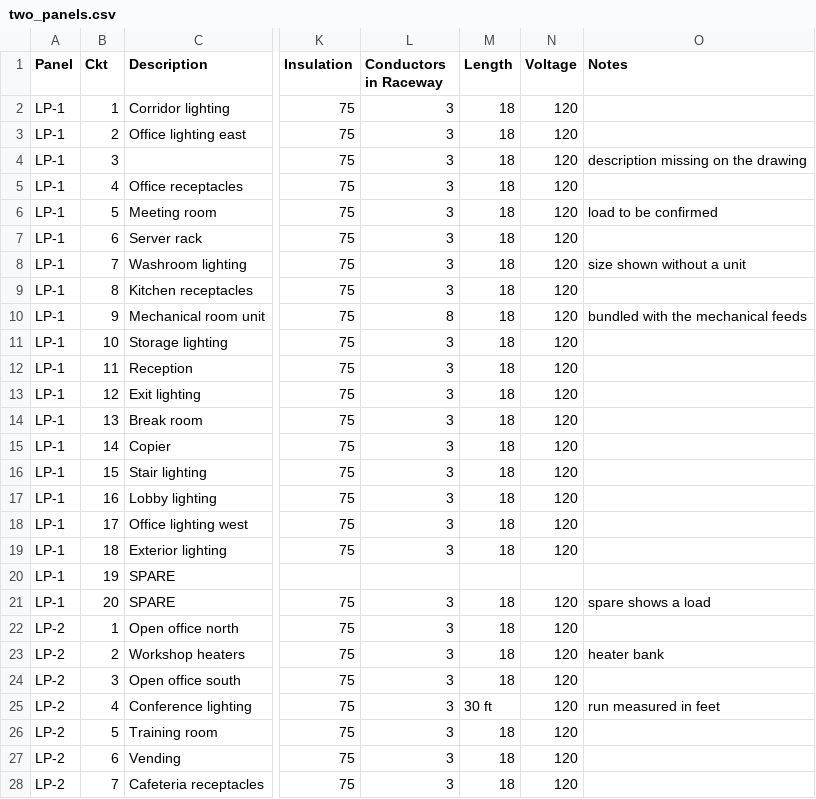
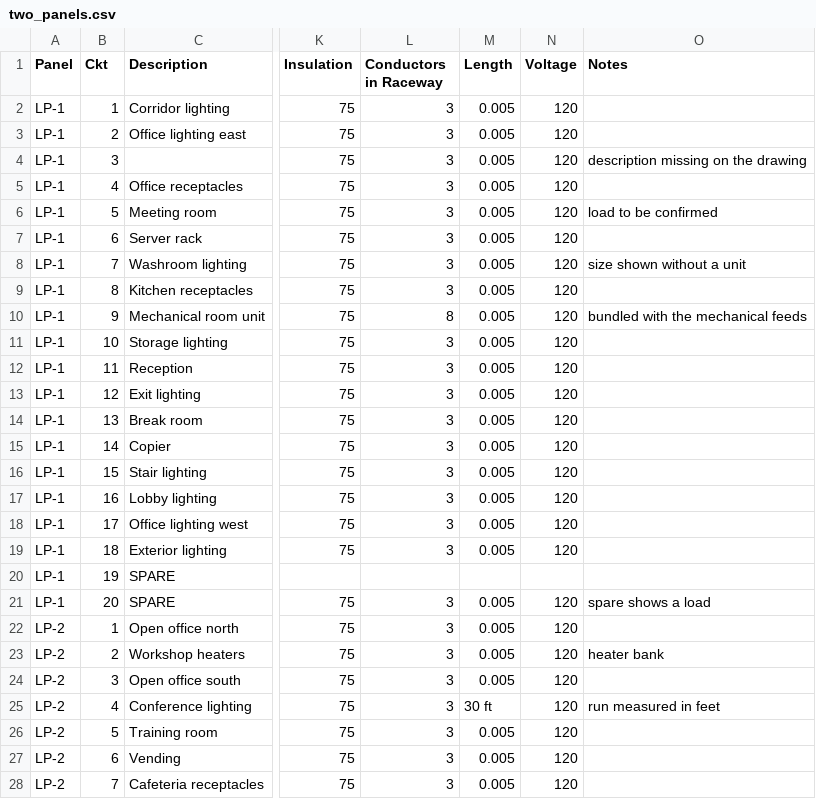
Before and after one commit to MAXIMUSSCORP/Redline, a CSV file: samples/csv/two_panels.csv, drawn as a sheet; only a part is shown, gaps mark what is left out; the diff covers the shown part only; the diff names each change by its address in the sheet, - before the commit and + after, or states it on an @@ line.

Commit message:
M1 L1.2: sample lengths chosen against the TEST voltage drop constants

```diff
--- a/samples/csv/two_panels.csv
+++ b/samples/csv/two_panels.csv
-M2:M19 (Length): 18
+M2:M19 (Length): 0.005
-M21:M24 (Length): 18
+M21:M24 (Length): 0.005
-M26:M28 (Length): 18
+M26:M28 (Length): 0.005
```
Also changed, not shown: 12 edited cells elsewhere in this file.
